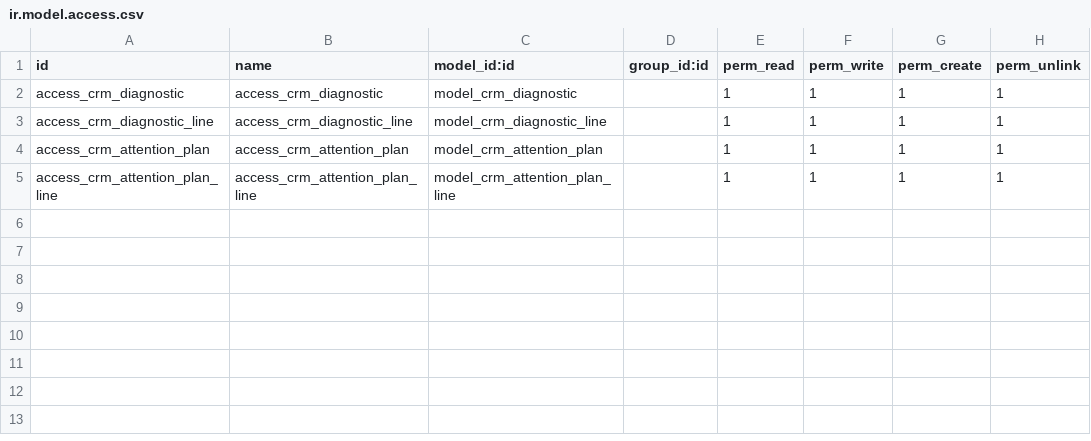
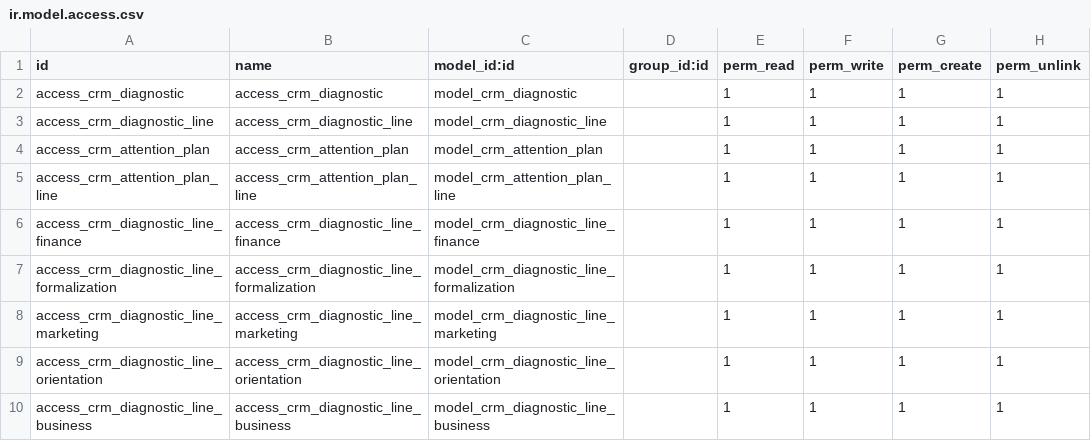
Before and after one commit to agavariat/crm_diagnostic, a CSV file: security/ir.model.access.csv, drawn as a sheet; the diff names each change by its address in the sheet, - before the commit and + after, or states it on an @@ line.

```diff
--- a/security/ir.model.access.csv
+++ b/security/ir.model.access.csv
+row 6: access_crm_diagnostic_line_finance | access_crm_diagnostic_line_finance | model_crm_diagnostic_line_finance |  | 1 | 1 | 1 | 1
+row 7: access_crm_diagnostic_line_formalization | access_crm_diagnostic_line_formalization | model_crm_diagnostic_line_formalization |  | 1 | 1 | 1 | 1
+row 8: access_crm_diagnostic_line_marketing | access_crm_diagnostic_line_marketing | model_crm_diagnostic_line_marketing |  | 1 | 1 | 1 | 1
+row 9: access_crm_diagnostic_line_orientation | access_crm_diagnostic_line_orientation | model_crm_diagnostic_line_orientation |  | 1 | 1 | 1 | 1
+row 10: access_crm_diagnostic_line_business | access_crm_diagnostic_line_business | model_crm_diagnostic_line_business |  | 1 | 1 | 1 | 1
```
Also changed, not shown: 21 other files.
